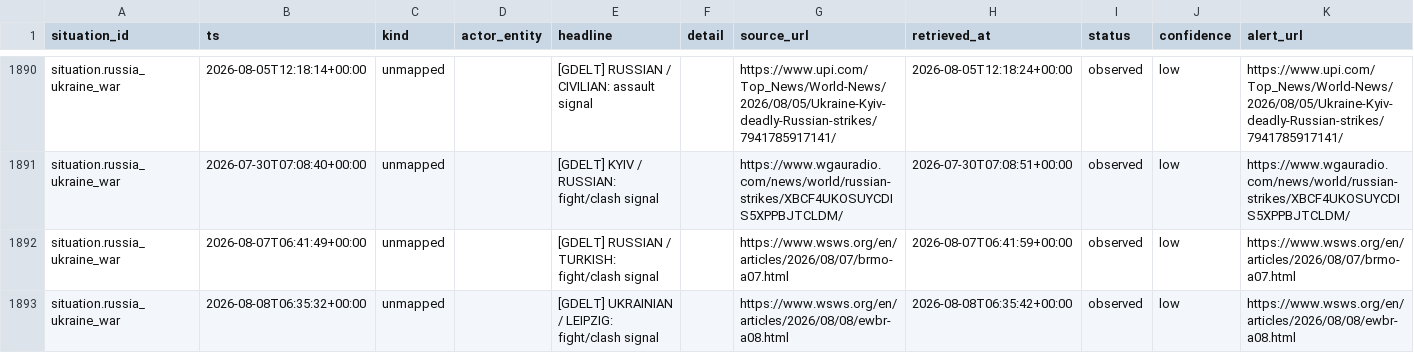
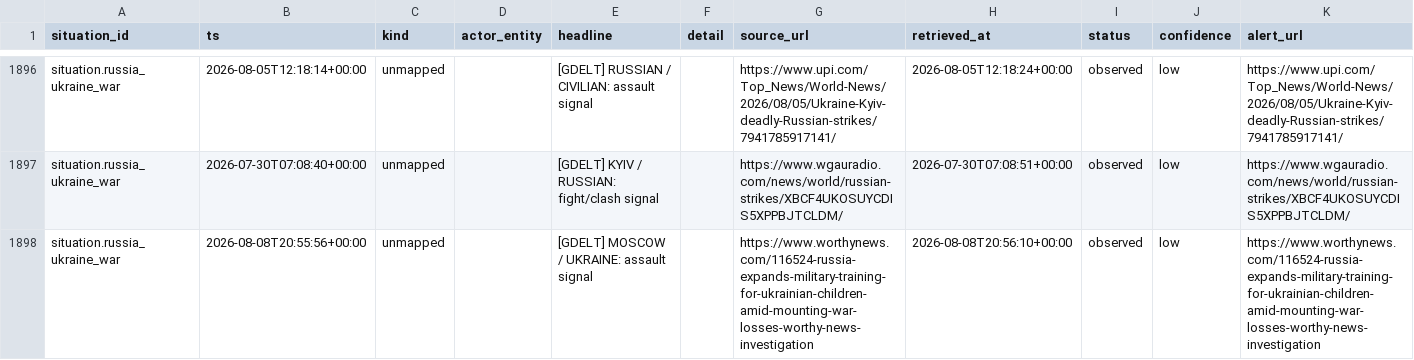
Before and after one commit to josephdelany/ripple-engine, a CSV file: data/state/situation_log.csv, drawn as a sheet; only a part is shown, gaps mark what is left out; the shorter side is filled out with more unchanged rows; rows hold the shown columns only; the diff covers the shown part only; the diff names each change by its address in the sheet, - before the commit and + after, or states it on an @@ line.

```diff
--- a/data/state/situation_log.csv
+++ b/data/state/situation_log.csv
+row 1898: situation.russia_ukraine_war | 2026-08-08T20:55:56+00:00 | unmapped |  | [GDELT] MOSCOW / UKRAINE: assault signal |  | https://www.worthynews.com/116524-russia-expands-military-training-for-ukrainian-children-amid-mounting-war-losses-worthy-news-investigation | 2026-08-08T20:56:10+00:00 | observed | low | https://www.worthynews.com/116524-russia-expands-military-training-for-ukrainian-children-amid-mounting-war-losses-worthy-news-investigation
```
Also changed, not shown: 7 added rows elsewhere in this file, data/alert_queue.csv, 1 other file.
